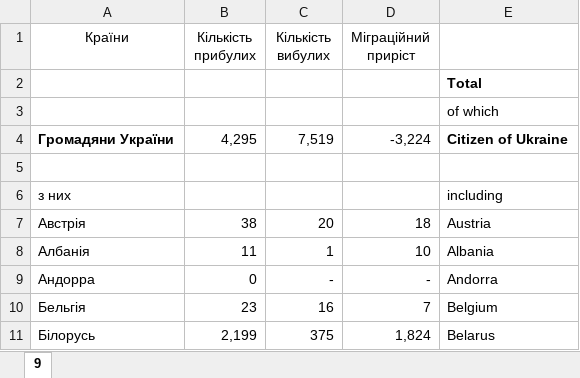
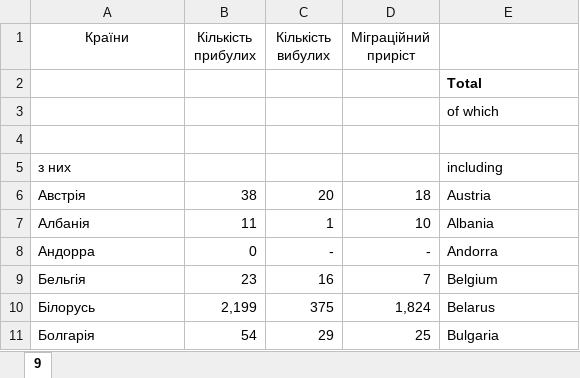
Before and after one commit to niuta24/miniptoject2, an Excel workbook: migration_vistak/міждержавних_мігрантів_за_країнами_громадянства_2021.xlsx, sheet 9, drawn as a sheet; only a part is shown; the shorter side is filled out with more unchanged rows; values as stored, in another font and other column widths than the file's, no borders; the diff names each change by its address in the sheet, - before the commit and + after, or states it on an @@ line.

```diff
--- a/migration_vistak/міждержавних_мігрантів_за_країнами_громадянства_2021.xlsx (sheet 9)
+++ b/migration_vistak/міждержавних_мігрантів_за_країнами_громадянства_2021.xlsx (sheet 9)
-row 4: Громадяни України | 4,295 | 7,519 | -3,224 | Citizen of Ukraine
```
Also changed, not shown: 5 other files.
